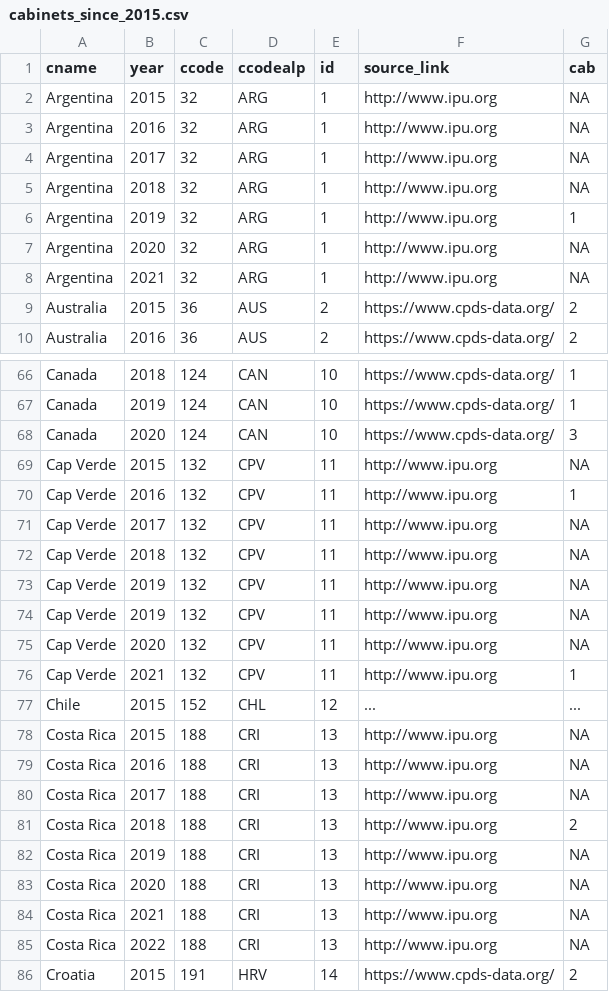
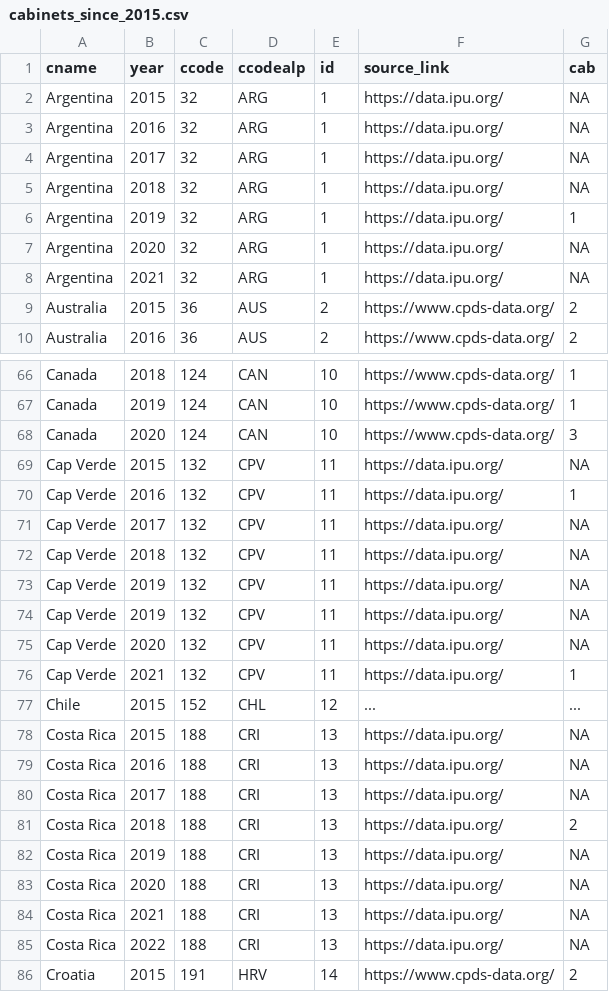
Before and after one commit to julianbernauer/powerdiffusion, a CSV file: update/cabinets_since_2015.csv, drawn as a sheet; only a part is shown, gaps mark what is left out; the diff covers the shown part only.

Commit message:
Update cabinets_since_2015.csv

```diff
--- a/update/cabinets_since_2015.csv
+++ b/update/cabinets_since_2015.csv
@@ -1,9 +1,9 @@
 "cname","year","ccode","ccodealp","id","source_link","cab"
-"Argentina", "2015", "32", "ARG", "1", "http://www.ipu.org", "NA"
-"Argentina", "2016", "32", "ARG", "1", "http://www.ipu.org", "NA"
-"Argentina", "2017", "32", "ARG", "1", "http://www.ipu.org", "NA"
-"Argentina", "2018", "32", "ARG", "1", "http://www.ipu.org", "NA"
-"Argentina", "2019", "32", "ARG", "1", "http://www.ipu.org", "1"
-"Argentina", "2020", "32", "ARG", "1", "http://www.ipu.org", "NA"
-"Argentina", "2021", "32", "ARG", "1", "http://www.ipu.org", "NA"
+"Argentina", "2015", "32", "ARG", "1", "https://data.ipu.org/", "NA"
+"Argentina", "2016", "32", "ARG", "1", "https://data.ipu.org/", "NA"
+"Argentina", "2017", "32", "ARG", "1", "https://data.ipu.org/", "NA"
+"Argentina", "2018", "32", "ARG", "1", "https://data.ipu.org/", "NA"
+"Argentina", "2019", "32", "ARG", "1", "https://data.ipu.org/", "1"
+"Argentina", "2020", "32", "ARG", "1", "https://data.ipu.org/", "NA"
+"Argentina", "2021", "32", "ARG", "1", "https://data.ipu.org/", "NA"
 "Australia", "2015", "36", "AUS", "2", "https://www.cpds-data.org/", "2"
@@ -68,19 +68,19 @@
 "Canada", "2020", "124", "CAN", "10", "https://www.cpds-data.org/", "3"
-"Cap Verde", "2015", "132", "CPV", "11", "http://www.ipu.org", "NA"
-"Cap Verde", "2016", "132", "CPV", "11", "http://www.ipu.org", "1"
-"Cap Verde", "2017", "132", "CPV", "11", "http://www.ipu.org", "NA"
-"Cap Verde", "2018", "132", "CPV", "11", "http://www.ipu.org", "NA"
-"Cap Verde", "2019", "132", "CPV", "11", "http://www.ipu.org", "NA"
-"Cap Verde", "2019", "132", "CPV", "11", "http://www.ipu.org", "NA"
-"Cap Verde", "2020", "132", "CPV", "11", "http://www.ipu.org", "NA"
-"Cap Verde", "2021", "132", "CPV", "11", "http://www.ipu.org", "1"
+"Cap Verde", "2015", "132", "CPV", "11", "https://data.ipu.org/", "NA"
+"Cap Verde", "2016", "132", "CPV", "11", "https://data.ipu.org/", "1"
+"Cap Verde", "2017", "132", "CPV", "11", "https://data.ipu.org/", "NA"
+"Cap Verde", "2018", "132", "CPV", "11", "https://data.ipu.org/", "NA"
+"Cap Verde", "2019", "132", "CPV", "11", "https://data.ipu.org/", "NA"
+"Cap Verde", "2019", "132", "CPV", "11", "https://data.ipu.org/", "NA"
+"Cap Verde", "2020", "132", "CPV", "11", "https://data.ipu.org/", "NA"
+"Cap Verde", "2021", "132", "CPV", "11", "https://data.ipu.org/", "1"
 "Chile", "2015", "152", "CHL", "12", "...", "..."
-"Costa Rica", "2015", "188", "CRI", "13", "http://www.ipu.org", "NA"
-"Costa Rica", "2016", "188", "CRI", "13", "http://www.ipu.org", "NA"
-"Costa Rica", "2017", "188", "CRI", "13", "http://www.ipu.org", "NA"
-"Costa Rica", "2018", "188", "CRI", "13", "http://www.ipu.org", "2"
-"Costa Rica", "2019", "188", "CRI", "13", "http://www.ipu.org", "NA"
-"Costa Rica", "2020", "188", "CRI", "13", "http://www.ipu.org", "NA"
-"Costa Rica", "2021", "188", "CRI", "13", "http://www.ipu.org", "NA"
-"Costa Rica", "2022", "188", "CRI", "13", "http://www.ipu.org", "NA"
+"Costa Rica", "2015", "188", "CRI", "13", "https://data.ipu.org/", "NA"
+"Costa Rica", "2016", "188", "CRI", "13", "https://data.ipu.org/", "NA"
+"Costa Rica", "2017", "188", "CRI", "13", "https://data.ipu.org/", "NA"
+"Costa Rica", "2018", "188", "CRI", "13", "https://data.ipu.org/", "2"
+"Costa Rica", "2019", "188", "CRI", "13", "https://data.ipu.org/", "NA"
+"Costa Rica", "2020", "188", "CRI", "13", "https://data.ipu.org/", "NA"
+"Costa Rica", "2021", "188", "CRI", "13", "https://data.ipu.org/", "NA"
+"Costa Rica", "2022", "188", "CRI", "13", "https://data.ipu.org/", "NA"
 "Croatia", "2015", "191", "HRV", "14", "https://www.cpds-data.org/", "2"
```
Also changed, not shown: 30 edited cells elsewhere in this file.
